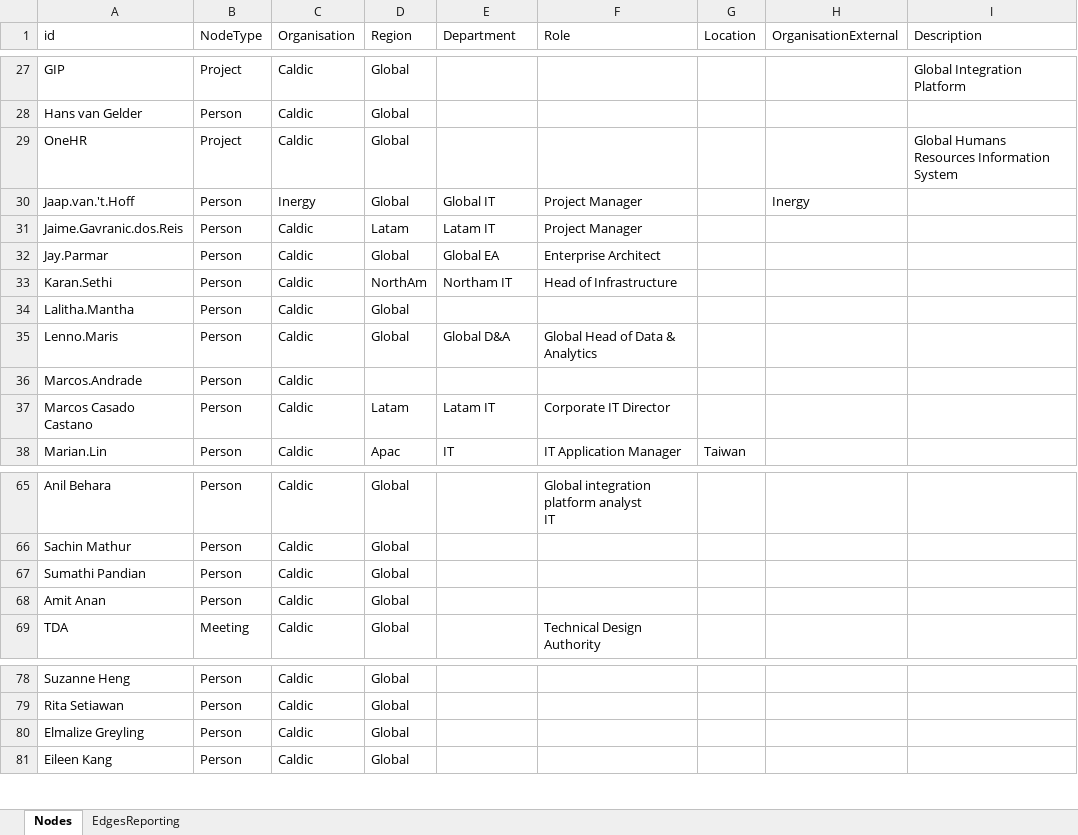
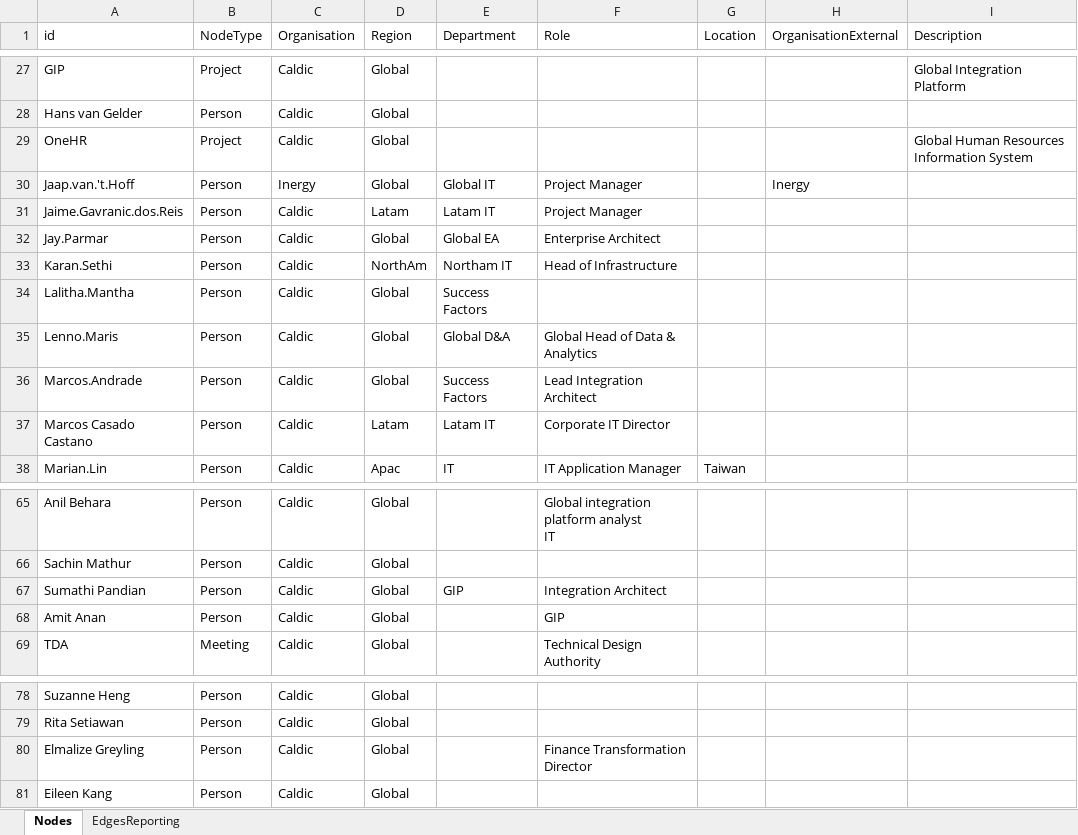
Before and after one commit to renenadorp/D3, an Excel workbook: relations/datasets/caldic.xlsx, sheet Nodes, drawn as a sheet; only a part is shown, gaps mark what is left out; values as stored, in another font and other column widths than the file's, no borders; table styles not drawn; the diff covers the shown part only; the diff names each change by its address in the sheet, - before the commit and + after, or states it on an @@ line.

```diff
--- a/relations/datasets/caldic.xlsx (sheet Nodes)
+++ b/relations/datasets/caldic.xlsx (sheet Nodes)
-I29 (Description): Global Humans Resources Information System
+I29 (Description): Global Human Resources Information System
-E34 (Department): (empty)
+E34 (Department): Success Factors
-D36 (Region): (empty)
+D36 (Region): Global
-E36 (Department): (empty)
+E36 (Department): Success Factors
-F36 (Role): (empty)
+F36 (Role): Lead Integration Architect
-E67 (Department): (empty)
+E67 (Department): GIP
-F67 (Role): (empty)
+F67 (Role): Integration Architect
-F68 (Role): (empty)
+F68 (Role): GIP
-F80 (Role): (empty)
+F80 (Role): Finance Transformation Director
```
Also changed, not shown: 16 added rows and 2 edited cells elsewhere in this sheet, sheet EdgesReporting, timeline/CaldicRoadmap.xlsx, timeline/philosophy.xlsx, 9 other files.
